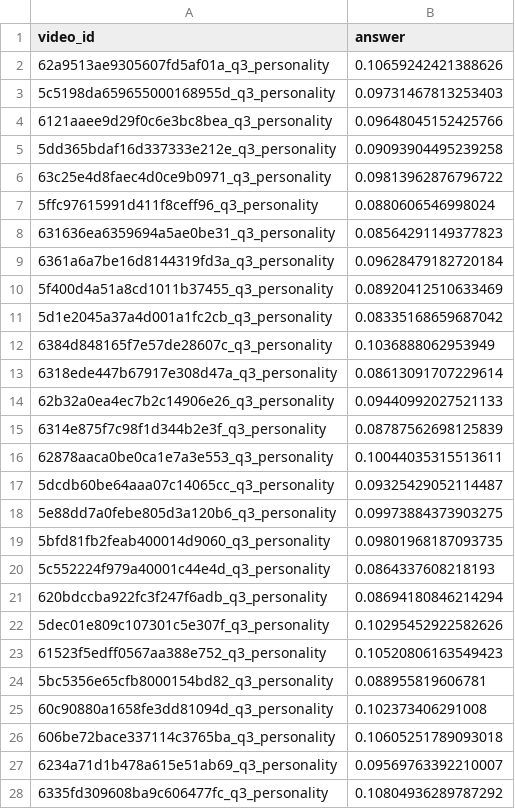
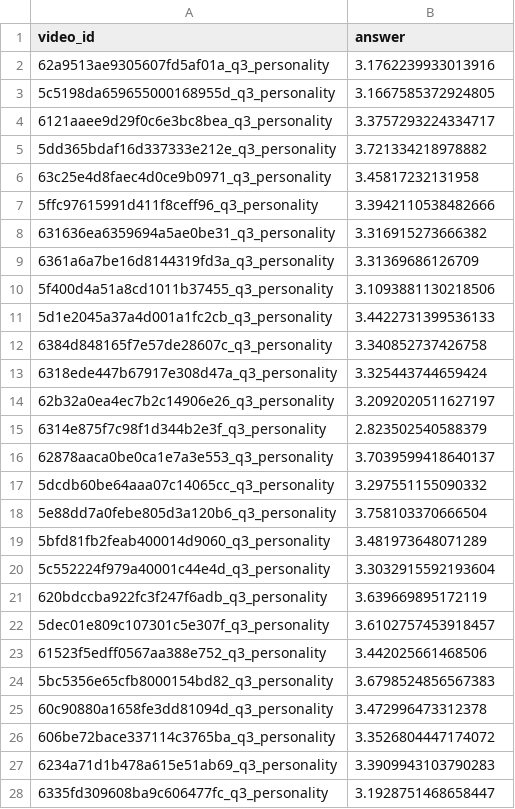
Before and after one commit to PodYapolskiy/airi-research, a CSV file: results/Honesty-Humility.csv, drawn as a sheet; only a part is shown; the diff covers the shown part only.

```diff
--- a/results/Honesty-Humility.csv
+++ b/results/Honesty-Humility.csv
@@ -1,28 +1,28 @@
 video_id,answer
-62a9513ae9305607fd5af01a_q3_personality,0.10659242421388626
-5c5198da659655000168955d_q3_personality,0.09731467813253403
-6121aaee9d29f0c6e3bc8bea_q3_personality,0.09648045152425766
-5dd365bdaf16d337333e212e_q3_personality,0.09093904495239258
-63c25e4d8faec4d0ce9b0971_q3_personality,0.09813962876796722
-5ffc97615991d411f8ceff96_q3_personality,0.0880606546998024
-631636ea6359694a5ae0be31_q3_personality,0.08564291149377823
-6361a6a7be16d8144319fd3a_q3_personality,0.09628479182720184
-5f400d4a51a8cd1011b37455_q3_personality,0.08920412510633469
-5d1e2045a37a4d001a1fc2cb_q3_personality,0.08335168659687042
-6384d848165f7e57de28607c_q3_personality,0.1036888062953949
-6318ede447b67917e308d47a_q3_personality,0.08613091707229614
-62b32a0ea4ec7b2c14906e26_q3_personality,0.09440992027521133
-6314e875f7c98f1d344b2e3f_q3_personality,0.08787562698125839
-62878aaca0be0ca1e7a3e553_q3_personality,0.10044035315513611
-5dcdb60be64aaa07c14065cc_q3_personality,0.09325429052114487
-5e88dd7a0febe805d3a120b6_q3_personality,0.09973884373903275
-5bfd81fb2feab400014d9060_q3_personality,0.09801968187093735
-5c552224f979a40001c44e4d_q3_personality,0.0864337608218193
-620bdccba922fc3f247f6adb_q3_personality,0.08694180846214294
-5dec01e809c107301c5e307f_q3_personality,0.10295452922582626
-61523f5edff0567aa388e752_q3_personality,0.10520806163549423
-5bc5356e65cfb8000154bd82_q3_personality,0.088955819606781
-60c90880a1658fe3dd81094d_q3_personality,0.102373406291008
-606be72bace337114c3765ba_q3_personality,0.10605251789093018
-6234a71d1b478a615e51ab69_q3_personality,0.09569763392210007
-6335fd309608ba9c606477fc_q3_personality,0.10804936289787292
+62a9513ae9305607fd5af01a_q3_personality,3.1762239933013916
+5c5198da659655000168955d_q3_personality,3.1667585372924805
+6121aaee9d29f0c6e3bc8bea_q3_personality,3.3757293224334717
+5dd365bdaf16d337333e212e_q3_personality,3.721334218978882
+63c25e4d8faec4d0ce9b0971_q3_personality,3.45817232131958
+5ffc97615991d411f8ceff96_q3_personality,3.3942110538482666
+631636ea6359694a5ae0be31_q3_personality,3.316915273666382
+6361a6a7be16d8144319fd3a_q3_personality,3.31369686126709
+5f400d4a51a8cd1011b37455_q3_personality,3.1093881130218506
+5d1e2045a37a4d001a1fc2cb_q3_personality,3.4422731399536133
+6384d848165f7e57de28607c_q3_personality,3.340852737426758
+6318ede447b67917e308d47a_q3_personality,3.325443744659424
+62b32a0ea4ec7b2c14906e26_q3_personality,3.2092020511627197
+6314e875f7c98f1d344b2e3f_q3_personality,2.823502540588379
+62878aaca0be0ca1e7a3e553_q3_personality,3.7039599418640137
+5dcdb60be64aaa07c14065cc_q3_personality,3.297551155090332
+5e88dd7a0febe805d3a120b6_q3_personality,3.758103370666504
+5bfd81fb2feab400014d9060_q3_personality,3.481973648071289
+5c552224f979a40001c44e4d_q3_personality,3.3032915592193604
+620bdccba922fc3f247f6adb_q3_personality,3.639669895172119
+5dec01e809c107301c5e307f_q3_personality,3.6102757453918457
+61523f5edff0567aa388e752_q3_personality,3.442025661468506
+5bc5356e65cfb8000154bd82_q3_personality,3.6798524856567383
+60c90880a1658fe3dd81094d_q3_personality,3.472996473312378
+606be72bace337114c3765ba_q3_personality,3.3526804447174072
+6234a71d1b478a615e51ab69_q3_personality,3.3909943103790283
+6335fd309608ba9c606477fc_q3_personality,3.1928751468658447
```
Also changed, not shown: 103 edited cells elsewhere in this file, data/preprocessed_val_data/val_data.csv, results/Agreeableness.csv, 17 other files.
